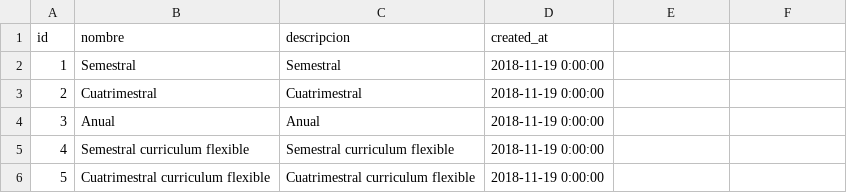
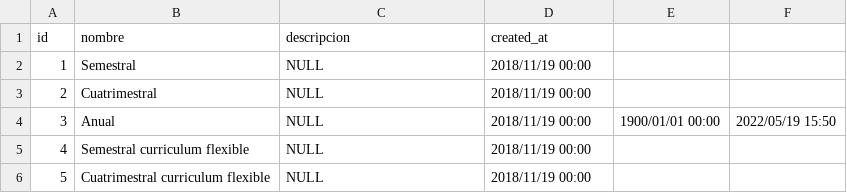
Before and after one commit to subsesjal/siiges-services, a CSV file: packages/core/src/drivers/db/CSVFiles/ciclos.csv, drawn as a sheet.

```diff
--- a/packages/core/src/drivers/db/CSVFiles/ciclos.csv
+++ b/packages/core/src/drivers/db/CSVFiles/ciclos.csv
@@ -1,6 +1,6 @@
 id,nombre,descripcion,created_at
-1,Semestral,Semestral,2018-11-19 0:00:00
-2,Cuatrimestral,Cuatrimestral,2018-11-19 0:00:00
-3,Anual,Anual,2018-11-19 0:00:00
-4,Semestral curriculum flexible,Semestral curriculum flexible,2018-11-19 0:00:00
-5,Cuatrimestral curriculum flexible,Cuatrimestral curriculum flexible,2018-11-19 0:00:00
+1,Semestral,NULL,2018/11/19 00:00
+2,Cuatrimestral,NULL,2018/11/19 00:00
+3,Anual,NULL,2018/11/19 00:00,1900/01/01 00:00,2022/05/19 15:50
+4,Semestral curriculum flexible,NULL,2018/11/19 00:00
+5,Cuatrimestral curriculum flexible,NULL,2018/11/19 00:00
```
Also changed, not shown: packages/core/src/drivers/db/CSVFiles/roles.csv, packages/core/src/drivers/db/CSVFiles/secciones.csv, 39 other files.
